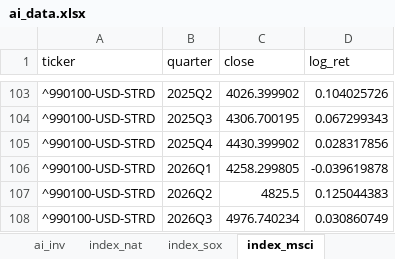
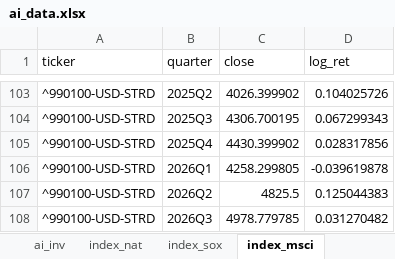
Before and after one commit to vandenEnd/scripts, an Excel workbook: ai_data.xlsx, sheet index_msci, drawn as a sheet; only a part is shown, gaps mark what is left out; values as stored, in another font and other column widths than the file's, no borders; the diff names each change by its address in the sheet, - before the commit and + after, or states it on an @@ line.

```diff
--- a/ai_data.xlsx (sheet index_msci)
+++ b/ai_data.xlsx (sheet index_msci)
-C108 (close): 4976.740234
+C108 (close): 4978.779785
-D108 (log_ret): 0.030860749
+D108 (log_ret): 0.031270482
```
Also changed, not shown: sheet hs_export, sheet index_sox, other sheet tabs, 5 other files.
